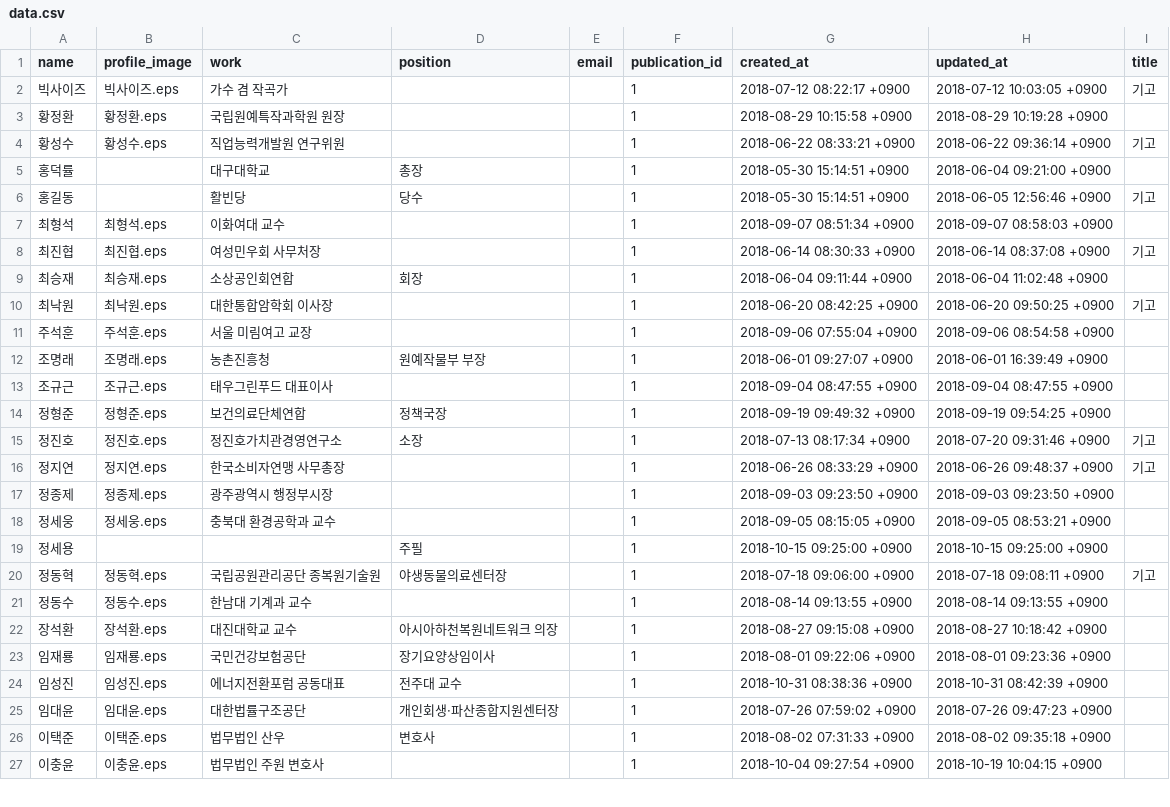
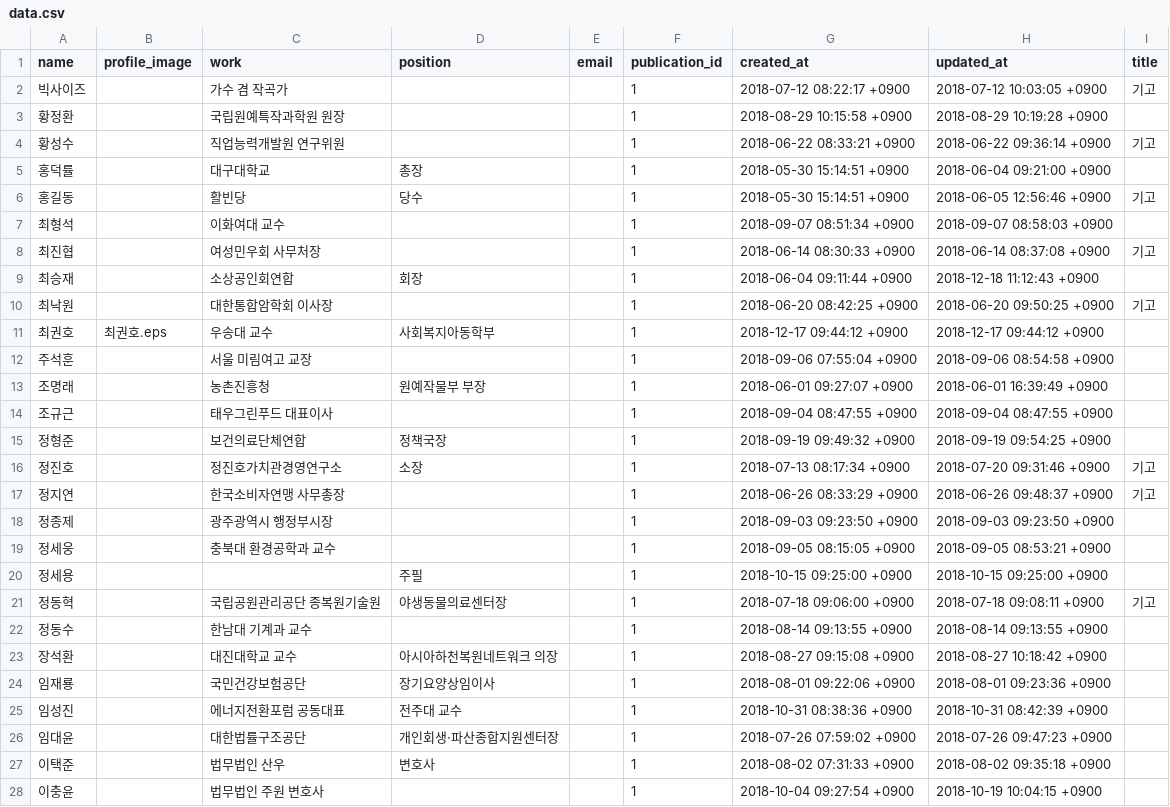
Before and after one commit to smartfty/style_guide, a CSV file: public/1/profile/data.csv, drawn as a sheet; only a part is shown; the diff covers the shown part only.

```diff
--- a/public/1/profile/data.csv
+++ b/public/1/profile/data.csv
@@ -1,27 +1,28 @@
 name,profile_image,work,position,email,publication_id,created_at,updated_at,title
-빅사이즈,빅사이즈.eps,가수 겸 작곡가,"",,1,2018-07-12 08:22:17 +0900,2018-07-12 10:03:05 +0900,기고
-황정환,황정환.eps,국립원예특작과학원 원장,"",,1,2018-08-29 10:15:58 +0900,2018-08-29 10:19:28 +0900,
-황성수,황성수.eps,직업능력개발원 연구위원,"",,1,2018-06-22 08:33:21 +0900,2018-06-22 09:36:14 +0900,기고
+빅사이즈,,가수 겸 작곡가,"",,1,2018-07-12 08:22:17 +0900,2018-07-12 10:03:05 +0900,기고
+황정환,,국립원예특작과학원 원장,"",,1,2018-08-29 10:15:58 +0900,2018-08-29 10:19:28 +0900,
+황성수,,직업능력개발원 연구위원,"",,1,2018-06-22 08:33:21 +0900,2018-06-22 09:36:14 +0900,기고
 홍덕률,,대구대학교 ,총장,,1,2018-05-30 15:14:51 +0900,2018-06-04 09:21:00 +0900,
 홍길동,,활빈당,당수,,1,2018-05-30 15:14:51 +0900,2018-06-05 12:56:46 +0900,기고
-최형석,최형석.eps,이화여대 교수,"",,1,2018-09-07 08:51:34 +0900,2018-09-07 08:58:03 +0900,
-최진협,최진협.eps,여성민우회 사무처장,"",,1,2018-06-14 08:30:33 +0900,2018-06-14 08:37:08 +0900,기고
-최승재,최승재.eps,소상공인회연합,회장,,1,2018-06-04 09:11:44 +0900,2018-06-04 11:02:48 +0900,
-최낙원,최낙원.eps,대한통합암학회 이사장,"",,1,2018-06-20 08:42:25 +0900,2018-06-20 09:50:25 +0900,기고
-주석훈,주석훈.eps,서울 미림여고 교장,"",,1,2018-09-06 07:55:04 +0900,2018-09-06 08:54:58 +0900,
-조명래,조명래.eps,농촌진흥청,원예작물부 부장,,1,2018-06-01 09:27:07 +0900,2018-06-01 16:39:49 +0900,
-조규근,조규근.eps,태우그린푸드 대표이사,"",,1,2018-09-04 08:47:55 +0900,2018-09-04 08:47:55 +0900,
-정형준,정형준.eps,보건의료단체연합,정책국장,,1,2018-09-19 09:49:32 +0900,2018-09-19 09:54:25 +0900,
-정진호,정진호.eps, 정진호가치관경영연구소,소장,,1,2018-07-13 08:17:34 +0900,2018-07-20 09:31:46 +0900,기고
-정지연,정지연.eps,한국소비자연맹 사무총장,"",,1,2018-06-26 08:33:29 +0900,2018-06-26 09:48:37 +0900,기고
-정종제,정종제.eps,광주광역시 행정부시장,"",,1,2018-09-03 09:23:50 +0900,2018-09-03 09:23:50 +0900,
-정세웅,정세웅.eps,충북대 환경공학과 교수,"",,1,2018-09-05 08:15:05 +0900,2018-09-05 08:53:21 +0900,
+최형석,,이화여대 교수,"",,1,2018-09-07 08:51:34 +0900,2018-09-07 08:58:03 +0900,
+최진협,,여성민우회 사무처장,"",,1,2018-06-14 08:30:33 +0900,2018-06-14 08:37:08 +0900,기고
+최승재,,소상공인회연합,회장,,1,2018-06-04 09:11:44 +0900,2018-12-18 11:12:43 +0900,
+최낙원,,대한통합암학회 이사장,"",,1,2018-06-20 08:42:25 +0900,2018-06-20 09:50:25 +0900,기고
+최권호,최권호.eps,우송대 교수,사회복지아동학부,,1,2018-12-17 09:44:12 +0900,2018-12-17 09:44:12 +0900,
+주석훈,,서울 미림여고 교장,"",,1,2018-09-06 07:55:04 +0900,2018-09-06 08:54:58 +0900,
+조명래,,농촌진흥청,원예작물부 부장,,1,2018-06-01 09:27:07 +0900,2018-06-01 16:39:49 +0900,
+조규근,,태우그린푸드 대표이사,"",,1,2018-09-04 08:47:55 +0900,2018-09-04 08:47:55 +0900,
+정형준,,보건의료단체연합,정책국장,,1,2018-09-19 09:49:32 +0900,2018-09-19 09:54:25 +0900,
+정진호,, 정진호가치관경영연구소,소장,,1,2018-07-13 08:17:34 +0900,2018-07-20 09:31:46 +0900,기고
+정지연,,한국소비자연맹 사무총장,"",,1,2018-06-26 08:33:29 +0900,2018-06-26 09:48:37 +0900,기고
+정종제,,광주광역시 행정부시장,"",,1,2018-09-03 09:23:50 +0900,2018-09-03 09:23:50 +0900,
+정세웅,,충북대 환경공학과 교수,"",,1,2018-09-05 08:15:05 +0900,2018-09-05 08:53:21 +0900,
 정세용,,"",주필,,1,2018-10-15 09:25:00 +0900,2018-10-15 09:25:00 +0900,
-정동혁,정동혁.eps,국립공원관리공단 종복원기술원,야생동물의료센터장,,1,2018-07-18 09:06:00 +0900,2018-07-18 09:08:11 +0900,기고
-정동수,정동수.eps,한남대 기계과 교수,"",,1,2018-08-14 09:13:55 +0900,2018-08-14 09:13:55 +0900,
-장석환,장석환.eps,대진대학교 교수,아시아하천복원네트워크 의장,,1,2018-08-27 09:15:08 +0900,2018-08-27 10:18:42 +0900,
-임재룡,임재룡.eps,국민건강보험공단,장기요양상임이사,,1,2018-08-01 09:22:06 +0900,2018-08-01 09:23:36 +0900,
-임성진,임성진.eps,에너지전환포럼 공동대표,전주대 교수,,1,2018-10-31 08:38:36 +0900,2018-10-31 08:42:39 +0900,
-임대윤,임대윤.eps,대한법률구조공단 ,개인회생·파산종합지원센터장,,1,2018-07-26 07:59:02 +0900,2018-07-26 09:47:23 +0900,
-이택준,이택준.eps,법무법인 산우,변호사,,1,2018-08-02 07:31:33 +0900,2018-08-02 09:35:18 +0900,
-이충윤,이충윤.eps,법무법인 주원 변호사,"",,1,2018-10-04 09:27:54 +0900,2018-10-19 10:04:15 +0900,
+정동혁,,국립공원관리공단 종복원기술원,야생동물의료센터장,,1,2018-07-18 09:06:00 +0900,2018-07-18 09:08:11 +0900,기고
+정동수,,한남대 기계과 교수,"",,1,2018-08-14 09:13:55 +0900,2018-08-14 09:13:55 +0900,
+장석환,,대진대학교 교수,아시아하천복원네트워크 의장,,1,2018-08-27 09:15:08 +0900,2018-08-27 10:18:42 +0900,
+임재룡,,국민건강보험공단,장기요양상임이사,,1,2018-08-01 09:22:06 +0900,2018-08-01 09:23:36 +0900,
+임성진,,에너지전환포럼 공동대표,전주대 교수,,1,2018-10-31 08:38:36 +0900,2018-10-31 08:42:39 +0900,
+임대윤,,대한법률구조공단 ,개인회생·파산종합지원센터장,,1,2018-07-26 07:59:02 +0900,2018-07-26 09:47:23 +0900,
+이택준,,법무법인 산우,변호사,,1,2018-08-02 07:31:33 +0900,2018-08-02 09:35:18 +0900,
+이충윤,,법무법인 주원 변호사,"",,1,2018-10-04 09:27:54 +0900,2018-10-19 10:04:15 +0900,
```
Also changed, not shown: 5 added rows, 1 removed row and 85 edited cells elsewhere in this file, public/1/section/sections.csv, 1 other file.
